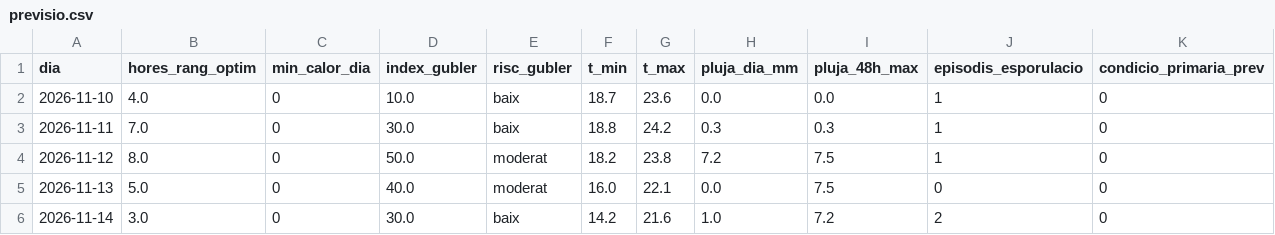
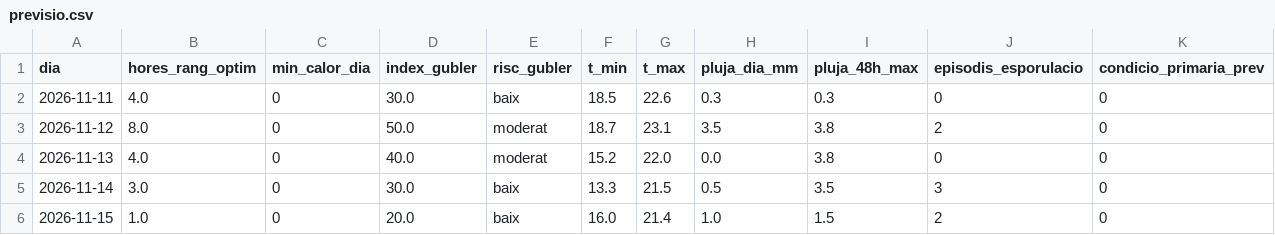
Before and after one commit to toninadalmas-tech/datos-vid-son-nadal, a CSV file: data/previsio.csv, drawn as a sheet.

```diff
--- a/data/previsio.csv
+++ b/data/previsio.csv
@@ -1,6 +1,6 @@
 dia,hores_rang_optim,min_calor_dia,index_gubler,risc_gubler,t_min,t_max,pluja_dia_mm,pluja_48h_max,episodis_esporulacio,condicio_primaria_prev
-2026-11-10,4.0,0,10.0,baix,18.7,23.6,0.0,0.0,1,0
-2026-11-11,7.0,0,30.0,baix,18.8,24.2,0.3,0.3,1,0
-2026-11-12,8.0,0,50.0,moderat,18.2,23.8,7.2,7.5,1,0
-2026-11-13,5.0,0,40.0,moderat,16.0,22.1,0.0,7.5,0,0
-2026-11-14,3.0,0,30.0,baix,14.2,21.6,1.0,7.2,2,0
+2026-11-11,4.0,0,30.0,baix,18.5,22.6,0.3,0.3,0,0
+2026-11-12,8.0,0,50.0,moderat,18.7,23.1,3.5,3.8,2,0
+2026-11-13,4.0,0,40.0,moderat,15.2,22.0,0.0,3.8,0,0
+2026-11-14,3.0,0,30.0,baix,13.3,21.5,0.5,3.5,3,0
+2026-11-15,1.0,0,20.0,baix,16.0,21.4,1.0,1.5,2,0
```
Also changed, not shown: data/historial.csv, 7 other files.
